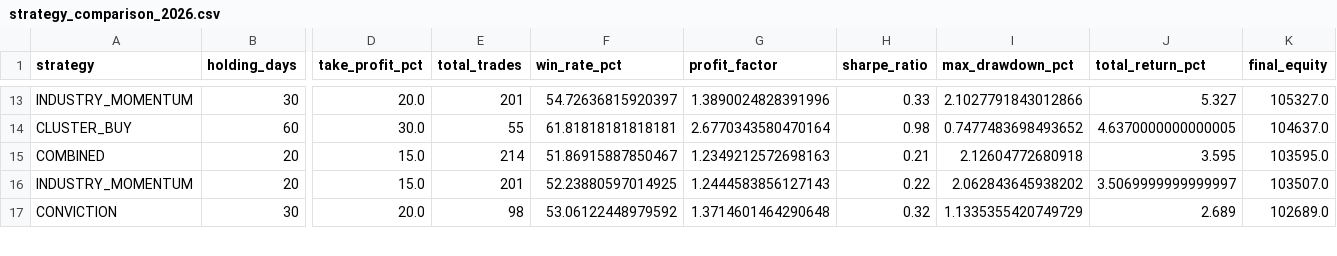
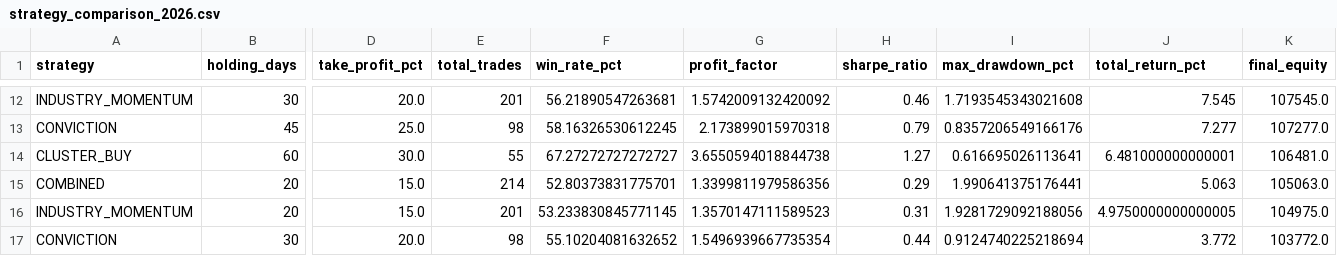
Before and after one commit to buffedlizard55-lab/Insider-trades, a CSV file: data/strategy_comparison_2026.csv, drawn as a sheet; only a part is shown, gaps mark what is left out; addresses are those after the commit; rows hold the shown columns only; the diff covers the shown part only; the diff names each change by its address in the sheet, - before the commit and + after, or states it on an @@ line.

```diff
--- a/data/strategy_comparison_2026.csv
+++ b/data/strategy_comparison_2026.csv
-F12 (win_rate_pct): 54.72636815920397
+F12 (win_rate_pct): 56.21890547263681
-G12 (profit_factor): 1.3890024828391996
+G12 (profit_factor): 1.5742009132420092
-H12 (sharpe_ratio): 0.33
+H12 (sharpe_ratio): 0.46
-I12 (max_drawdown_pct): 2.1027791843012866
+I12 (max_drawdown_pct): 1.7193545343021608
-J12 (total_return_pct): 5.327
+J12 (total_return_pct): 7.545
-K12 (final_equity): 105327.0
+K12 (final_equity): 107545.0
+row 13: CONVICTION | 45 | 25.0 | 98 | 58.16326530612245 | 2.173899015970318 | 0.79 | 0.8357206549166176 | 7.277 | 107277.0
-F14 (win_rate_pct): 61.81818181818181
+F14 (win_rate_pct): 67.27272727272727
-G14 (profit_factor): 2.6770343580470164
+G14 (profit_factor): 3.6550594018844738
-H14 (sharpe_ratio): 0.98
+H14 (sharpe_ratio): 1.27
-I14 (max_drawdown_pct): 0.7477483698493652
+I14 (max_drawdown_pct): 0.616695026113641
-J14 (total_return_pct): 4.6370000000000005
+J14 (total_return_pct): 6.481000000000001
-K14 (final_equity): 104637.0
+K14 (final_equity): 106481.0
-F15 (win_rate_pct): 51.86915887850467
+F15 (win_rate_pct): 52.80373831775701
-G15 (profit_factor): 1.2349212572698163
+G15 (profit_factor): 1.3399811979586356
-H15 (sharpe_ratio): 0.21
+H15 (sharpe_ratio): 0.29
-I15 (max_drawdown_pct): 2.12604772680918
+I15 (max_drawdown_pct): 1.990641375176441
-J15 (total_return_pct): 3.595
+J15 (total_return_pct): 5.063
-K15 (final_equity): 103595.0
+K15 (final_equity): 105063.0
-F16 (win_rate_pct): 52.23880597014925
+F16 (win_rate_pct): 53.233830845771145
-G16 (profit_factor): 1.2444583856127143
+G16 (profit_factor): 1.3570147111589523
-H16 (sharpe_ratio): 0.22
+H16 (sharpe_ratio): 0.31
-I16 (max_drawdown_pct): 2.062843645938202
+I16 (max_drawdown_pct): 1.9281729092188056
-J16 (total_return_pct): 3.5069999999999997
+J16 (total_return_pct): 4.9750000000000005
-K16 (final_equity): 103507.0
+K16 (final_equity): 104975.0
-F17 (win_rate_pct): 53.06122448979592
+F17 (win_rate_pct): 55.10204081632652
-G17 (profit_factor): 1.3714601464290648
+G17 (profit_factor): 1.5496939667735354
-H17 (sharpe_ratio): 0.32
+H17 (sharpe_ratio): 0.44
-I17 (max_drawdown_pct): 1.1335355420749729
+I17 (max_drawdown_pct): 0.9124740225218694
-J17 (total_return_pct): 2.689
+J17 (total_return_pct): 3.772
-K17 (final_equity): 102689.0
+K17 (final_equity): 103772.0
```
Also changed, not shown: 1 added row, 2 removed rows and 105 edited cells elsewhere in this file, 14 other files.
